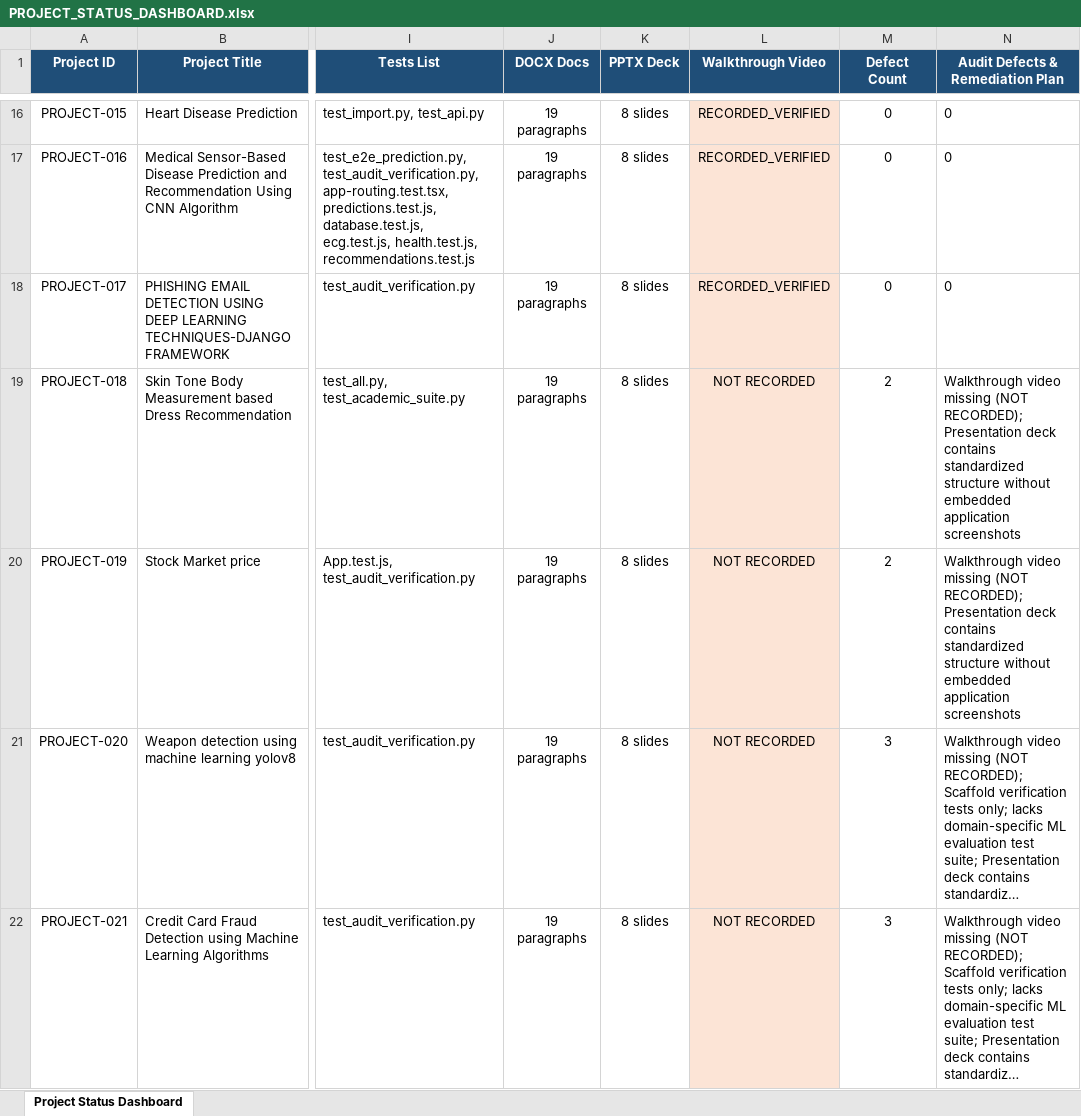
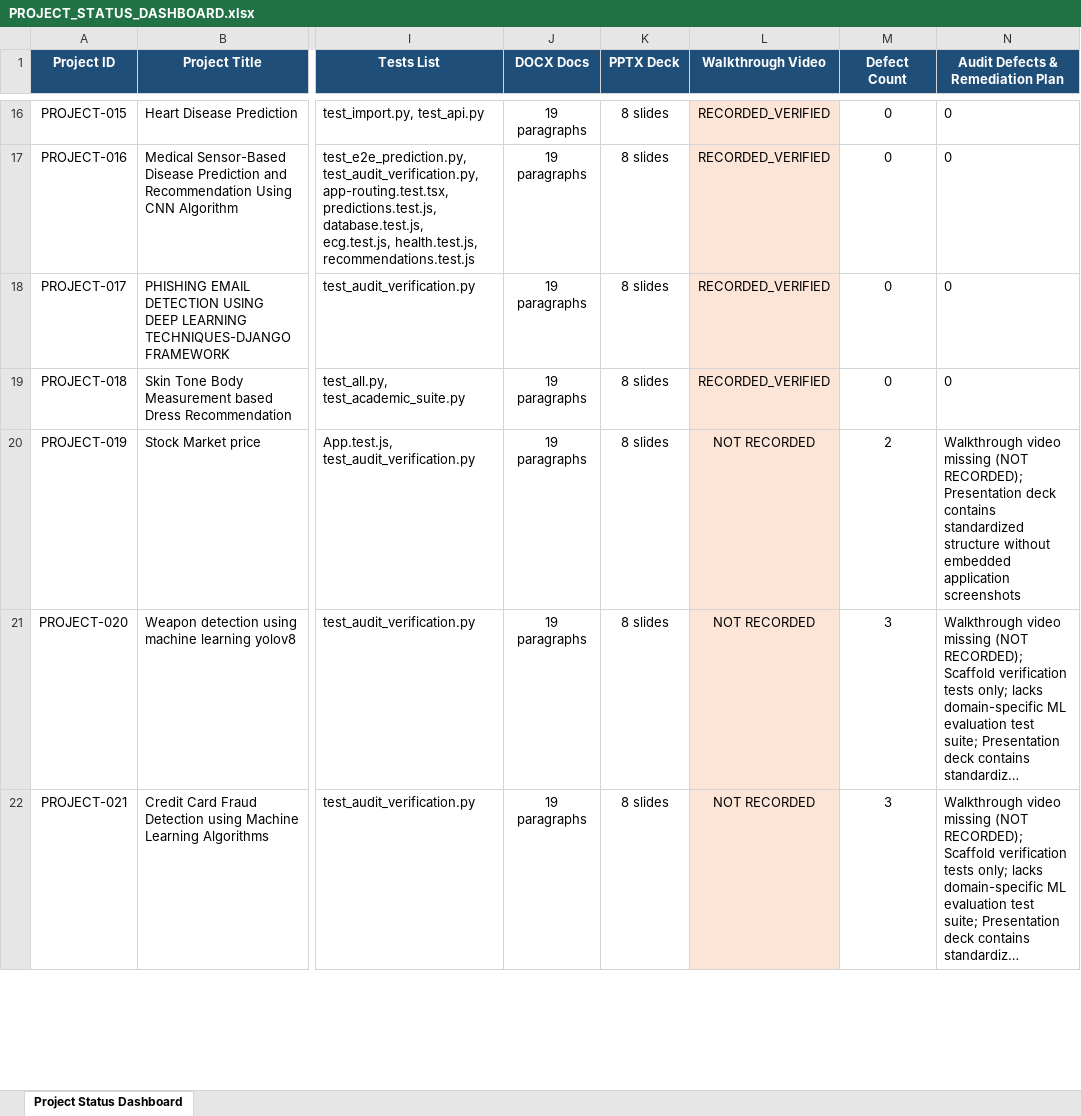
Before and after one commit to darshankrishnakumar/Muthayammal_Projects, an Excel workbook: AUDIT_MASTER/PROJECT_STATUS_DASHBOARD.xlsx, sheet Project Status Dashboard, drawn as a sheet; only a part is shown, gaps mark what is left out; long unchanged cells end in …; values as stored, in another font and other column widths than the file's, no borders; the diff names each change by its address in the sheet, - before the commit and + after, or states it on an @@ line.

Commit message:
Complete PROJECT-018: Skin Tone & Body Measurement Dress Recommendation System (Port 5018, 36 Tests, 9 UI Screenshots, 15 Slides, 62 Para Docx, 180s Video)

```diff
--- a/AUDIT_MASTER/PROJECT_STATUS_DASHBOARD.xlsx (sheet Project Status Dashboard)
+++ b/AUDIT_MASTER/PROJECT_STATUS_DASHBOARD.xlsx (sheet Project Status Dashboard)
-L19 (Walkthrough Video): NOT RECORDED
+L19 (Walkthrough Video): RECORDED_VERIFIED
-M19 (Defect Count): 2
+M19 (Defect Count): 0
-N19 (Audit Defects & Remediation Plan): Walkthrough video missing (NOT RECORDED); Presentation deck contains standardized structure without embedded application screenshots
+N19 (Audit Defects & Remediation Plan): 0
```
Also changed, not shown: AUDIT_MASTER/VIDEO_RECORDING_TRACKER.xlsx, 36 other files.
